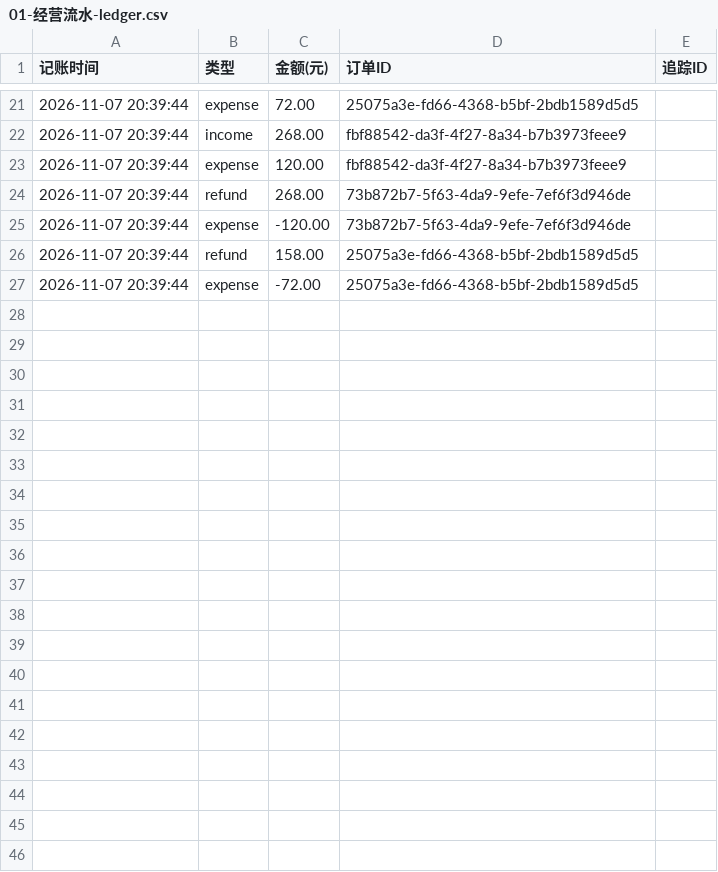
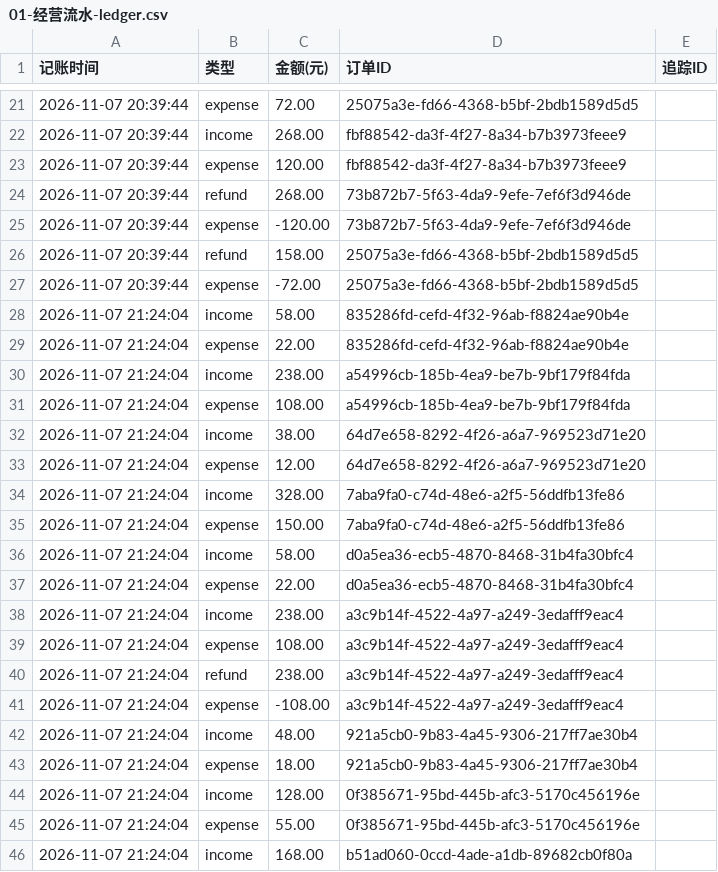
Before and after one commit to Ravenveil/ShadowFlow, a CSV file: 成果/06-营业日志与经营流水/经营流水/01-经营流水-ledger.csv, drawn as a sheet; only a part is shown, gaps mark what is left out; the diff covers the shown part only; the diff names each change by its address in the sheet, - before the commit and + after, or states it on an @@ line.

```diff
--- a/成果/06-营业日志与经营流水/经营流水/01-经营流水-ledger.csv
+++ b/成果/06-营业日志与经营流水/经营流水/01-经营流水-ledger.csv
+row 28: 2026-11-07 21:24:04 | income | 58.00 | 835286fd-cefd-4f32-96ab-f8824ae90b4e
+row 29: 2026-11-07 21:24:04 | expense | 22.00 | 835286fd-cefd-4f32-96ab-f8824ae90b4e
+row 30: 2026-11-07 21:24:04 | income | 238.00 | a54996cb-185b-4ea9-be7b-9bf179f84fda
+row 31: 2026-11-07 21:24:04 | expense | 108.00 | a54996cb-185b-4ea9-be7b-9bf179f84fda
+row 32: 2026-11-07 21:24:04 | income | 38.00 | 64d7e658-8292-4f26-a6a7-969523d71e20
+row 33: 2026-11-07 21:24:04 | expense | 12.00 | 64d7e658-8292-4f26-a6a7-969523d71e20
+row 34: 2026-11-07 21:24:04 | income | 328.00 | 7aba9fa0-c74d-48e6-a2f5-56ddfb13fe86
+row 35: 2026-11-07 21:24:04 | expense | 150.00 | 7aba9fa0-c74d-48e6-a2f5-56ddfb13fe86
+row 36: 2026-11-07 21:24:04 | income | 58.00 | d0a5ea36-ecb5-4870-8468-31b4fa30bfc4
+row 37: 2026-11-07 21:24:04 | expense | 22.00 | d0a5ea36-ecb5-4870-8468-31b4fa30bfc4
+row 38: 2026-11-07 21:24:04 | income | 238.00 | a3c9b14f-4522-4a97-a249-3edafff9eac4
+row 39: 2026-11-07 21:24:04 | expense | 108.00 | a3c9b14f-4522-4a97-a249-3edafff9eac4
+row 40: 2026-11-07 21:24:04 | refund | 238.00 | a3c9b14f-4522-4a97-a249-3edafff9eac4
+row 41: 2026-11-07 21:24:04 | expense | -108.00 | a3c9b14f-4522-4a97-a249-3edafff9eac4
+row 42: 2026-11-07 21:24:04 | income | 48.00 | 921a5cb0-9b83-4a45-9306-217ff7ae30b4
+row 43: 2026-11-07 21:24:04 | expense | 18.00 | 921a5cb0-9b83-4a45-9306-217ff7ae30b4
+row 44: 2026-11-07 21:24:04 | income | 128.00 | 0f385671-95bd-445b-afc3-5170c456196e
+row 45: 2026-11-07 21:24:04 | expense | 55.00 | 0f385671-95bd-445b-afc3-5170c456196e
+row 46: 2026-11-07 21:24:04 | income | 168.00 | b51ad060-0ccd-4ade-a1db-89682cb0f80a
```
Also changed, not shown: 9 added rows elsewhere in this file, 成果/06-营业日志与经营流水/Agent运行日志/01-运行会话清单.csv, 成果/06-营业日志与经营流水/经营流水/02-订单明细-orders.csv, 28 other files.
